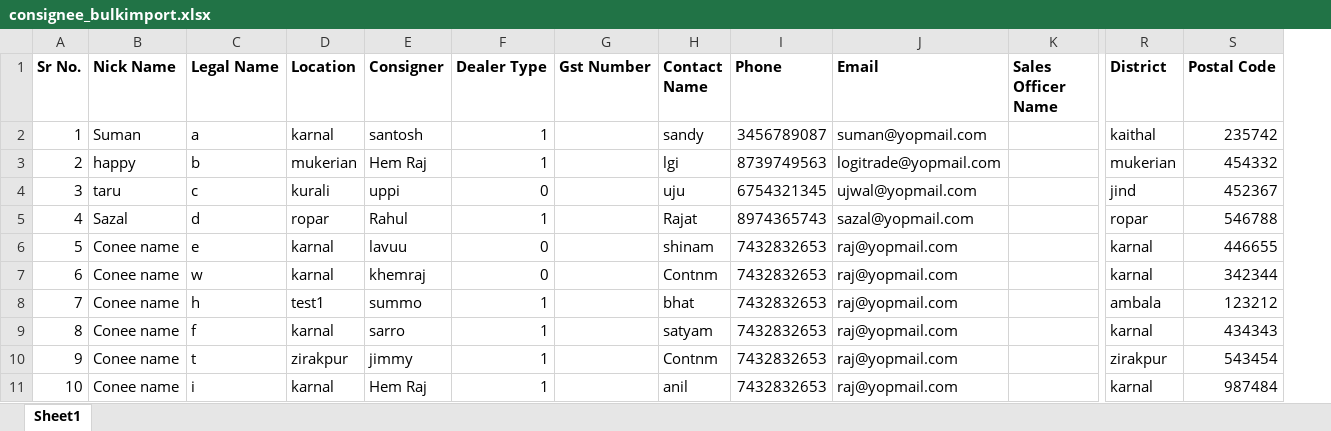
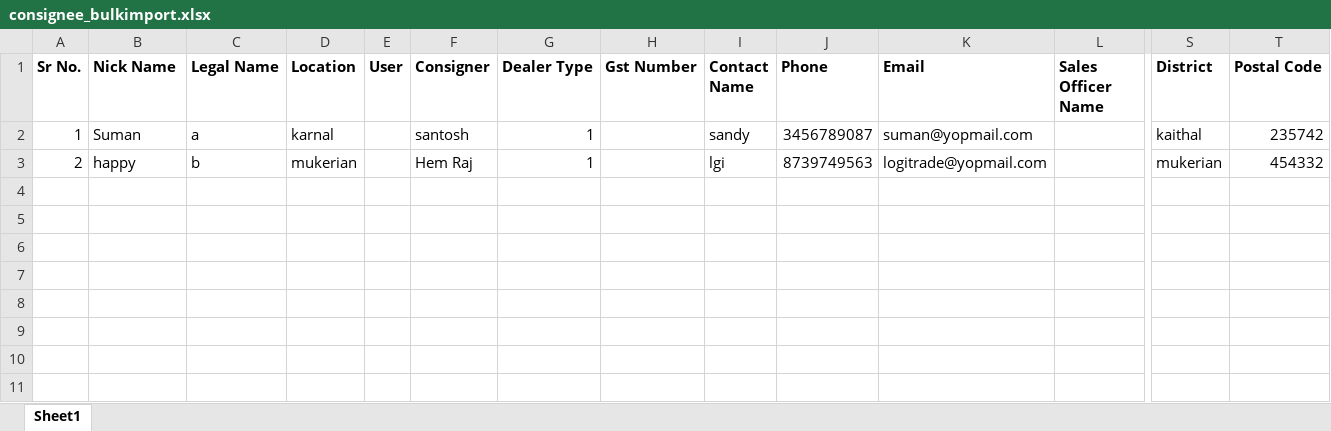
Before and after one commit to vikaschandel/easemylr, an Excel workbook: public/sample/consignee_bulkimport.xlsx, sheet Sheet1, drawn as a sheet; only a part is shown, gaps mark what is left out; values as stored, in another font and other column widths than the file's, no borders; removed rows and columns are numbered as before the commit, all else as after; rows hold the shown columns only; the diff names each change by its address in the sheet, - before the commit and + after, or states it on an @@ line.

```diff
--- a/public/sample/consignee_bulkimport.xlsx (sheet Sheet1)
+++ b/public/sample/consignee_bulkimport.xlsx (sheet Sheet1)
+column E (User), empty
-row 4: 3 | taru | c | kurali | uppi | 0 |  | uju | 6754321345 | ujwal@yopmail.com |  | jind | 452367
-row 5: 4 | Sazal | d | ropar | Rahul | 1 |  | Rajat | 8974365743 | sazal@yopmail.com |  | ropar | 546788
-row 6: 5 | Conee name | e | karnal | lavuu | 0 |  | shinam | 7432832653 | raj@yopmail.com |  | karnal | 446655
-row 7: 6 | Conee name | w | karnal | khemraj | 0 |  | Contnm | 7432832653 | raj@yopmail.com |  | karnal | 342344
-row 8: 7 | Conee name | h | test1 | summo | 1 |  | bhat | 7432832653 | raj@yopmail.com |  | ambala | 123212
-row 9: 8 | Conee name | f | karnal | sarro | 1 |  | satyam | 7432832653 | raj@yopmail.com |  | karnal | 434343
-row 10: 9 | Conee name | t | zirakpur | jimmy | 1 |  | Contnm | 7432832653 | raj@yopmail.com |  | zirakpur | 543454
-row 11: 10 | Conee name | i | karnal | Hem Raj | 1 |  | anil | 7432832653 | raj@yopmail.com |  | karnal | 987484
```
Also changed, not shown: 6 other files.
